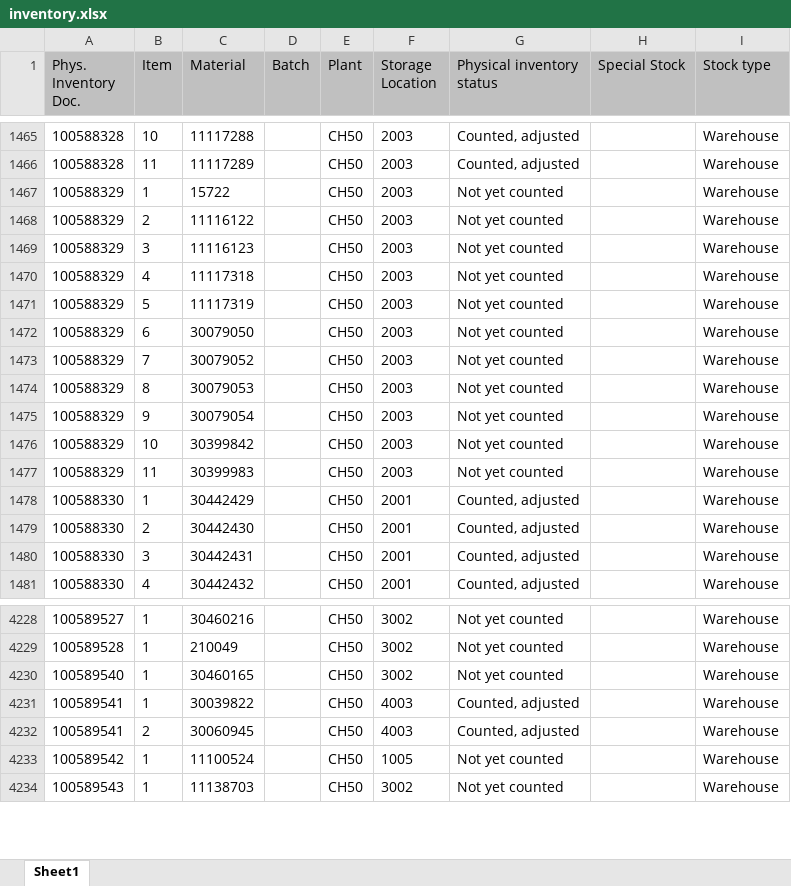
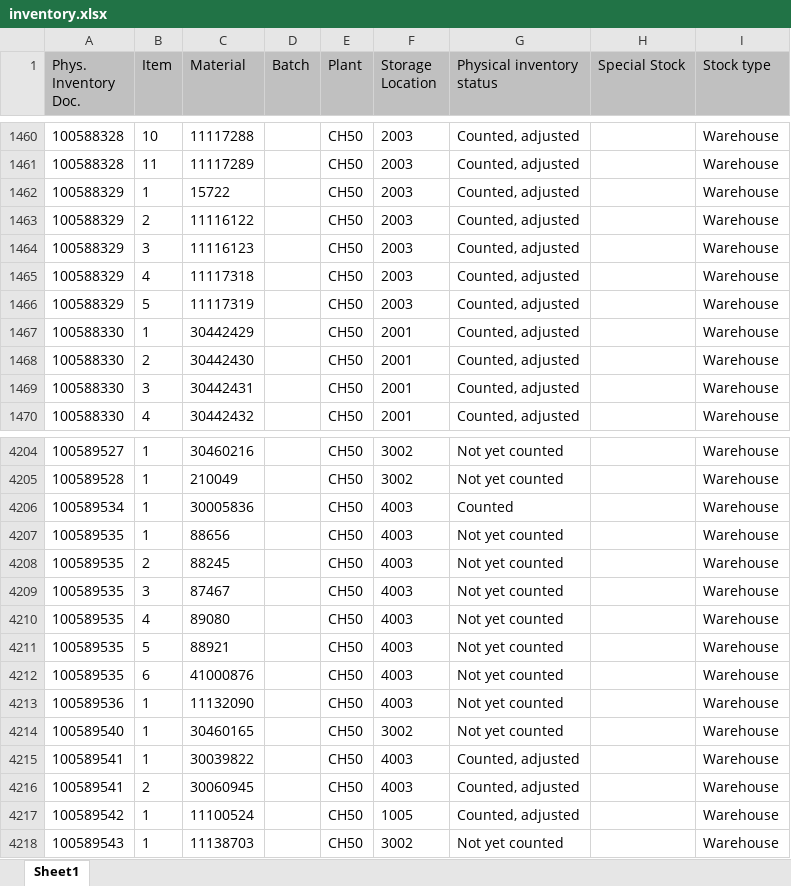
Before and after one commit to Karimbalestrero/Inventory-Dashboard, an Excel workbook: data/inventory.xlsx, sheet Sheet1, drawn as a sheet; only a part is shown, gaps mark what is left out; values as stored, in another font and other column widths than the file's, no borders; removed rows and columns are numbered as before the commit, all else as after; the diff covers the shown part only; the diff names each change by its address in the sheet, - before the commit and + after, or states it on an @@ line.

```diff
--- a/data/inventory.xlsx (sheet Sheet1)
+++ b/data/inventory.xlsx (sheet Sheet1)
-G1462:G1466 (Physical inventory status): Not yet counted
+G1462:G1466 (Physical inventory status): Counted, adjusted
-row 1472: 100588329 | 6 | 30079050 |  | CH50 | 2003 | Not yet counted |  | Warehouse
-row 1473: 100588329 | 7 | 30079052 |  | CH50 | 2003 | Not yet counted |  | Warehouse
-row 1474: 100588329 | 8 | 30079053 |  | CH50 | 2003 | Not yet counted |  | Warehouse
-row 1475: 100588329 | 9 | 30079054 |  | CH50 | 2003 | Not yet counted |  | Warehouse
-row 1476: 100588329 | 10 | 30399842 |  | CH50 | 2003 | Not yet counted |  | Warehouse
-row 1477: 100588329 | 11 | 30399983 |  | CH50 | 2003 | Not yet counted |  | Warehouse
+row 4206: 100589534 | 1 | 30005836 |  | CH50 | 4003 | Counted |  | Warehouse
+row 4207: 100589535 | 1 | 88656 |  | CH50 | 4003 | Not yet counted |  | Warehouse
+row 4208: 100589535 | 2 | 88245 |  | CH50 | 4003 | Not yet counted |  | Warehouse
+row 4209: 100589535 | 3 | 87467 |  | CH50 | 4003 | Not yet counted |  | Warehouse
+row 4210: 100589535 | 4 | 89080 |  | CH50 | 4003 | Not yet counted |  | Warehouse
+row 4211: 100589535 | 5 | 88921 |  | CH50 | 4003 | Not yet counted |  | Warehouse
+row 4212: 100589535 | 6 | 41000876 |  | CH50 | 4003 | Not yet counted |  | Warehouse
+row 4213: 100589536 | 1 | 11132090 |  | CH50 | 4003 | Not yet counted |  | Warehouse
-G4217 (Physical inventory status): Not yet counted
+G4217 (Physical inventory status): Counted, adjusted
```
Also changed, not shown: 20 added rows, 22 removed rows and 100 edited cells elsewhere in this sheet.
